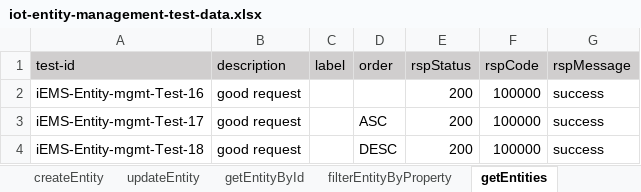
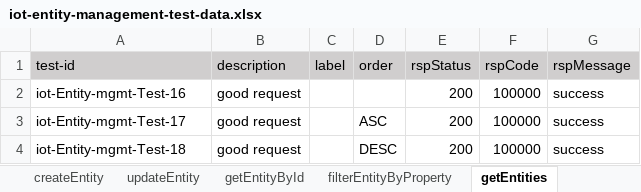
Before and after one commit to shaowenhao/performance-monitoring, an Excel workbook: src/main/resources/test-data-xls/iot-entity-management-test-data.xlsx, sheet getEntities, drawn as a sheet; values as stored, in another font and other column widths than the file's, no borders; the diff names each change by its address in the sheet, - before the commit and + after, or states it on an @@ line.

```diff
--- a/src/main/resources/test-data-xls/iot-entity-management-test-data.xlsx (sheet getEntities)
+++ b/src/main/resources/test-data-xls/iot-entity-management-test-data.xlsx (sheet getEntities)
-A2 (test-id): iEMS-Entity-mgmt-Test-16
+A2 (test-id): iot-Entity-mgmt-Test-16
-A3 (test-id): iEMS-Entity-mgmt-Test-17
+A3 (test-id): iot-Entity-mgmt-Test-17
-A4 (test-id): iEMS-Entity-mgmt-Test-18
+A4 (test-id): iot-Entity-mgmt-Test-18
```
Also changed, not shown: sheet getRelations, sheet createEntity, sheet updateEntity, sheet getRelationById, sheet filterEntityByProperty, sheet getEntityById, 1 more sheet, src/main/resources/test-data-xls/iot-api-engine-test-data.xlsx, src/main/resources/test-data-xls/iot-connector-test-data.xlsx, 3 other files.
